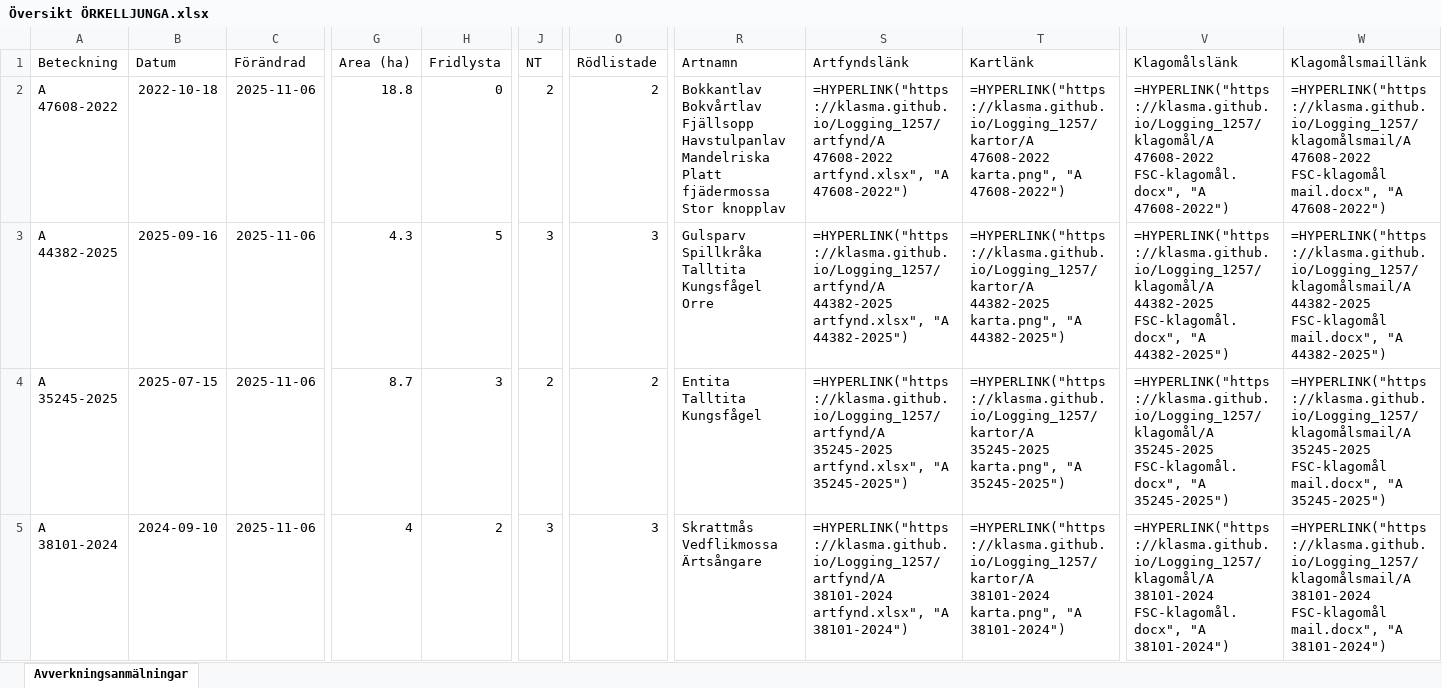
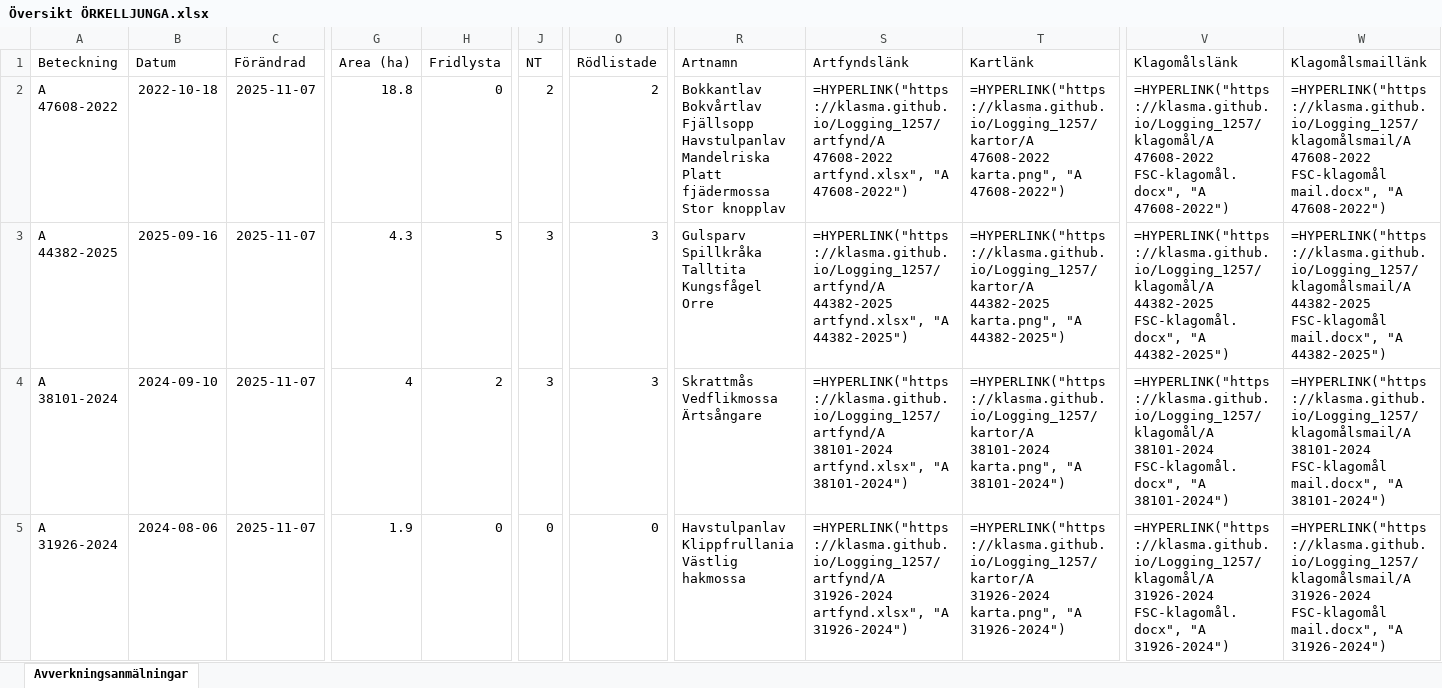
Before and after one commit to klasma/Logging_1257, an Excel workbook: Översikt ÖRKELLJUNGA.xlsx, sheet Avverkningsanmälningar, drawn as a sheet; only a part is shown, gaps mark what is left out; values as stored, in another font and other column widths than the file's, no borders; formulas without a stored value are shown as written; ↵ is a line break in a cell; the diff covers the shown part only; the diff names each change by its address in the sheet, - before the commit and + after, or states it on an @@ line.

```diff
--- a/Översikt ÖRKELLJUNGA.xlsx (sheet Avverkningsanmälningar)
+++ b/Översikt ÖRKELLJUNGA.xlsx (sheet Avverkningsanmälningar)
-C2:C5 (Förändrad): 2025-11-06
+C2:C5 (Förändrad): 2025-11-07
-A4 (Beteckning): A 35245-2025
+A4 (Beteckning): A 38101-2024
-B4 (Datum): 2025-07-15
+B4 (Datum): 2024-09-10
-G4 (Area (ha)): 8.7
+G4 (Area (ha)): 4
-H4 (Fridlysta): 3
+H4 (Fridlysta): 2
-J4 (NT): 2
+J4 (NT): 3
-O4 (Rödlistade): 2
+O4 (Rödlistade): 3
-R4 (Artnamn): Entita ↵ Talltita ↵ Kungsfågel
+R4 (Artnamn): Skrattmås ↵ Vedflikmossa ↵ Ärtsångare
-S4 (Artfyndslänk): =HYPERLINK("https://klasma.github.io/Logging_1257/artfynd/A 35245-2025 artfynd.xlsx", "A 35245-2025")
+S4 (Artfyndslänk): =HYPERLINK("https://klasma.github.io/Logging_1257/artfynd/A 38101-2024 artfynd.xlsx", "A 38101-2024")
-T4 (Kartlänk): =HYPERLINK("https://klasma.github.io/Logging_1257/kartor/A 35245-2025 karta.png", "A 35245-2025")
+T4 (Kartlänk): =HYPERLINK("https://klasma.github.io/Logging_1257/kartor/A 38101-2024 karta.png", "A 38101-2024")
-V4 (Klagomålslänk): =HYPERLINK("https://klasma.github.io/Logging_1257/klagomål/A 35245-2025 FSC-klagomål.docx", "A 35245-2025")
+V4 (Klagomålslänk): =HYPERLINK("https://klasma.github.io/Logging_1257/klagomål/A 38101-2024 FSC-klagomål.docx", "A 38101-2024")
-W4 (Klagomålsmaillänk): =HYPERLINK("https://klasma.github.io/Logging_1257/klagomålsmail/A 35245-2025 FSC-klagomål mail.docx", "A 35245-2025")
+W4 (Klagomålsmaillänk): =HYPERLINK("https://klasma.github.io/Logging_1257/klagomålsmail/A 38101-2024 FSC-klagomål mail.docx", "A 38101-2024")
-A5 (Beteckning): A 38101-2024
+A5 (Beteckning): A 31926-2024
-B5 (Datum): 2024-09-10
+B5 (Datum): 2024-08-06
-G5 (Area (ha)): 4
+G5 (Area (ha)): 1.9
-H5 (Fridlysta): 2
+H5 (Fridlysta): 0
-J5 (NT): 3
+J5 (NT): 0
-O5 (Rödlistade): 3
+O5 (Rödlistade): 0
-R5 (Artnamn): Skrattmås ↵ Vedflikmossa ↵ Ärtsångare
+R5 (Artnamn): Havstulpanlav ↵ Klippfrullania ↵ Västlig hakmossa
-S5 (Artfyndslänk): =HYPERLINK("https://klasma.github.io/Logging_1257/artfynd/A 38101-2024 artfynd.xlsx", "A 38101-2024")
+S5 (Artfyndslänk): =HYPERLINK("https://klasma.github.io/Logging_1257/artfynd/A 31926-2024 artfynd.xlsx", "A 31926-2024")
-T5 (Kartlänk): =HYPERLINK("https://klasma.github.io/Logging_1257/kartor/A 38101-2024 karta.png", "A 38101-2024")
+T5 (Kartlänk): =HYPERLINK("https://klasma.github.io/Logging_1257/kartor/A 31926-2024 karta.png", "A 31926-2024")
-V5 (Klagomålslänk): =HYPERLINK("https://klasma.github.io/Logging_1257/klagomål/A 38101-2024 FSC-klagomål.docx", "A 38101-2024")
+V5 (Klagomålslänk): =HYPERLINK("https://klasma.github.io/Logging_1257/klagomål/A 31926-2024 FSC-klagomål.docx", "A 31926-2024")
-W5 (Klagomålsmaillänk): =HYPERLINK("https://klasma.github.io/Logging_1257/klagomålsmail/A 38101-2024 FSC-klagomål mail.docx", "A 38101-2024")
+W5 (Klagomålsmaillänk): =HYPERLINK("https://klasma.github.io/Logging_1257/klagomålsmail/A 31926-2024 FSC-klagomål mail.docx", "A 31926-2024")
```
Also changed, not shown: 1129 edited cells elsewhere in this sheet, artfynd/A 1604-2025 artfynd.xlsx, artfynd/A 38101-2024 artfynd.xlsx, 52 other files.
